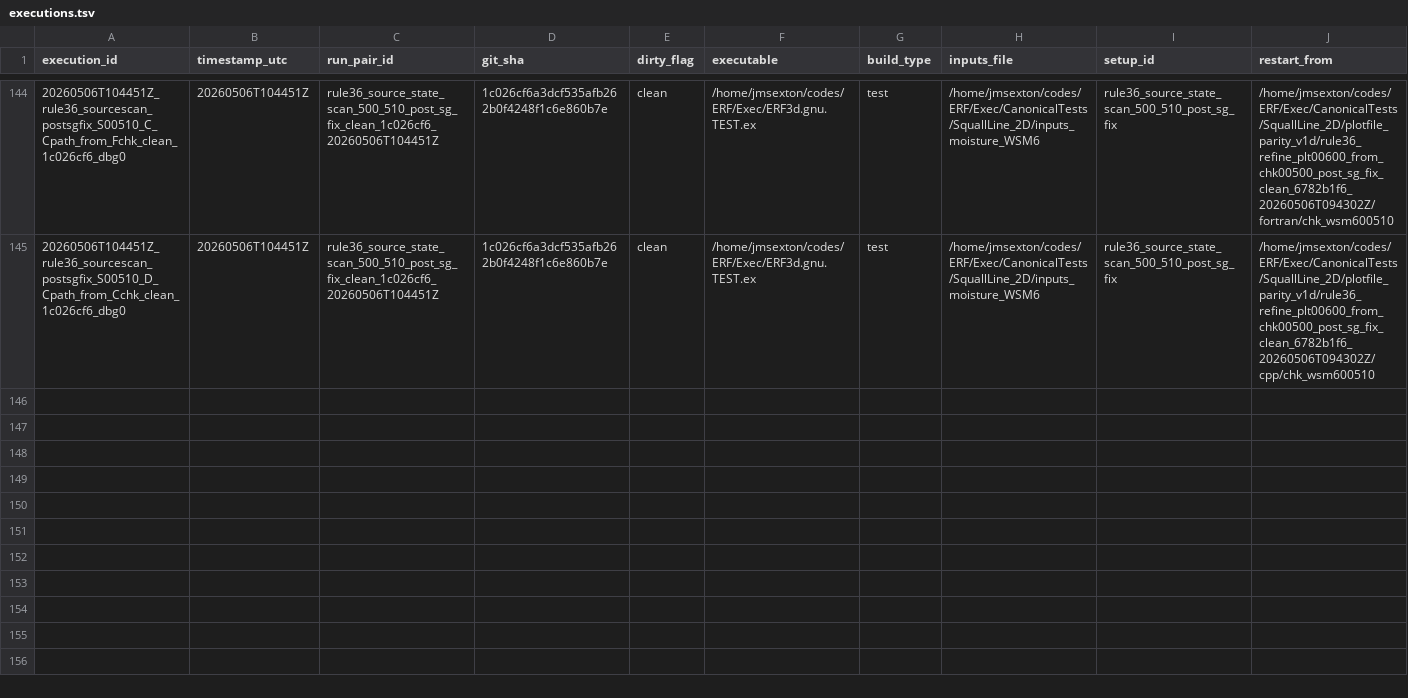
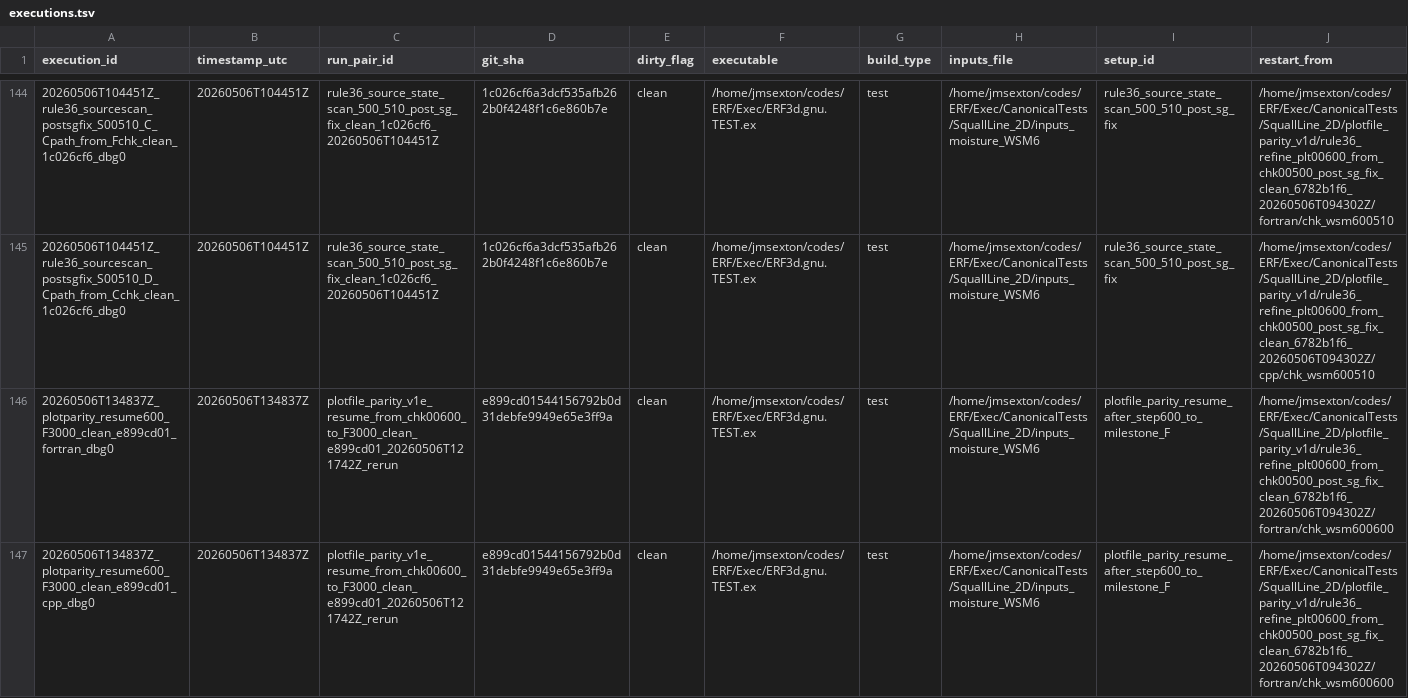
Before and after one commit to erf-model/ERF, a TSV file: Docs/wsm6_deep_dive/executions.tsv, drawn as a sheet; only a part is shown, gaps mark what is left out; rows hold the shown columns only; the diff names each change by its address in the sheet, - before the commit and + after, or states it on an @@ line.

Commit message:
Record post-SG-fix milestone F3000 parity evidence

```diff
--- a/Docs/wsm6_deep_dive/executions.tsv
+++ b/Docs/wsm6_deep_dive/executions.tsv
+row 146: 20260506T134837Z_plotparity_resume600_F3000_clean_e899cd01_fortran_dbg0 | 20260506T134837Z | plotfile_parity_v1e_resume_from_chk00600_to_F3000_clean_e899cd01_20260506T121742Z_rerun | e899cd01544156792b0d31debfe9949e65e3ff9a | clean | /home/jmsexton/codes/ERF/Exec/ERF3d.gnu.TEST.ex | test | /home/jmsexton/codes/ERF/Exec/CanonicalTests/SquallLine_2D/inputs_moisture_WSM6 | plotfile_parity_resume_after_step600_to_milestone_F | /home/jmsexton/codes/ERF/Exec/CanonicalTests/SquallLine_2D/plotfile_parity_v1d/rule36_refine_plt00600_from_chk00500_post_sg_fix_clean_6782b1f6_20260506T094302Z/fortran/chk_wsm600600
+row 147: 20260506T134837Z_plotparity_resume600_F3000_clean_e899cd01_cpp_dbg0 | 20260506T134837Z | plotfile_parity_v1e_resume_from_chk00600_to_F3000_clean_e899cd01_20260506T121742Z_rerun | e899cd01544156792b0d31debfe9949e65e3ff9a | clean | /home/jmsexton/codes/ERF/Exec/ERF3d.gnu.TEST.ex | test | /home/jmsexton/codes/ERF/Exec/CanonicalTests/SquallLine_2D/inputs_moisture_WSM6 | plotfile_parity_resume_after_step600_to_milestone_F | /home/jmsexton/codes/ERF/Exec/CanonicalTests/SquallLine_2D/plotfile_parity_v1d/rule36_refine_plt00600_from_chk00500_post_sg_fix_clean_6782b1f6_20260506T094302Z/fortran/chk_wsm600600
```
Also changed, not shown: Docs/wsm6_deep_dive/decisions.tsv.
